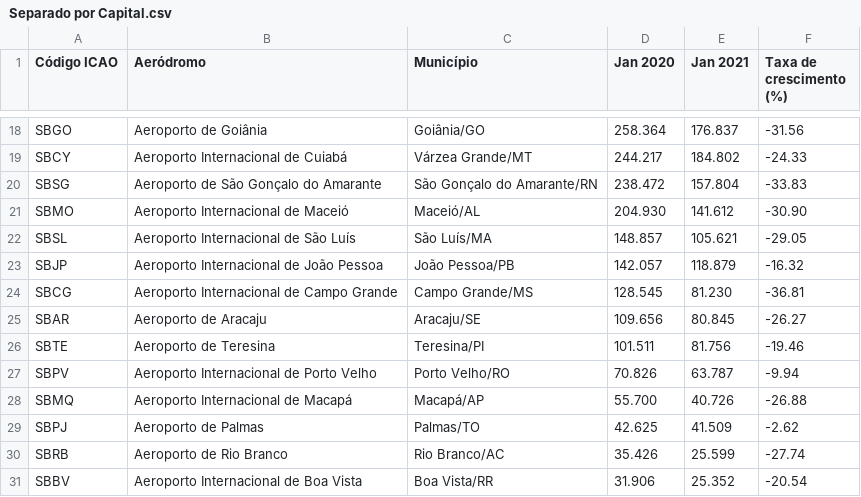
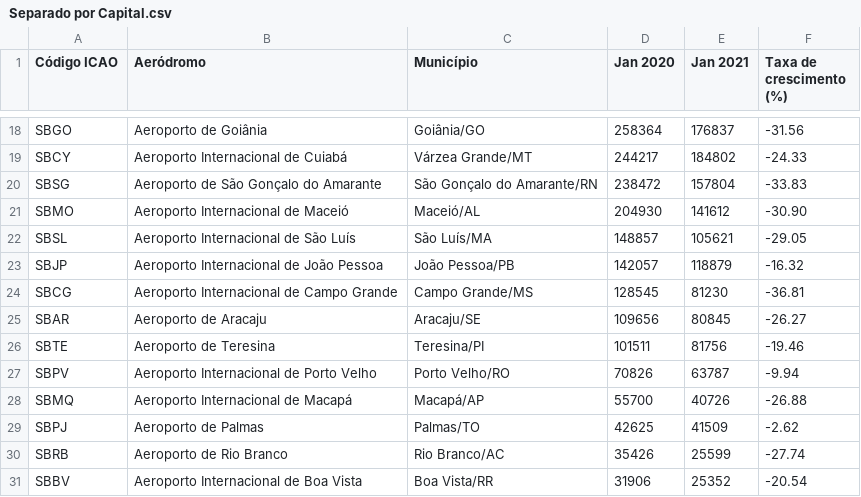
Before and after one commit to joaombc/APC2021, a CSV file: Separado por Capital.csv, drawn as a sheet; only a part is shown, gaps mark what is left out; the diff covers the shown part only; the diff names each change by its address in the sheet, - before the commit and + after, or states it on an @@ line.

```diff
--- a/Separado por Capital.csv
+++ b/Separado por Capital.csv
-D18 (Jan 2020): 258.364
+D18 (Jan 2020): 258364
-E18 (Jan 2021): 176.837
+E18 (Jan 2021): 176837
-D19 (Jan 2020): 244.217
+D19 (Jan 2020): 244217
-E19 (Jan 2021): 184.802
+E19 (Jan 2021): 184802
-D20 (Jan 2020): 238.472
+D20 (Jan 2020): 238472
-E20 (Jan 2021): 157.804
+E20 (Jan 2021): 157804
-D21 (Jan 2020): 204.930
+D21 (Jan 2020): 204930
-E21 (Jan 2021): 141.612
+E21 (Jan 2021): 141612
-D22 (Jan 2020): 148.857
+D22 (Jan 2020): 148857
-E22 (Jan 2021): 105.621
+E22 (Jan 2021): 105621
-D23 (Jan 2020): 142.057
+D23 (Jan 2020): 142057
-E23 (Jan 2021): 118.879
+E23 (Jan 2021): 118879
-D24 (Jan 2020): 128.545
+D24 (Jan 2020): 128545
-E24 (Jan 2021): 81.230
+E24 (Jan 2021): 81230
-D25 (Jan 2020): 109.656
+D25 (Jan 2020): 109656
-E25 (Jan 2021): 80.845
+E25 (Jan 2021): 80845
-D26 (Jan 2020): 101.511
+D26 (Jan 2020): 101511
-E26 (Jan 2021): 81.756
+E26 (Jan 2021): 81756
-D27 (Jan 2020): 70.826
+D27 (Jan 2020): 70826
-E27 (Jan 2021): 63.787
+E27 (Jan 2021): 63787
-D28 (Jan 2020): 55.700
+D28 (Jan 2020): 55700
-E28 (Jan 2021): 40.726
+E28 (Jan 2021): 40726
-D29 (Jan 2020): 42.625
+D29 (Jan 2020): 42625
-E29 (Jan 2021): 41.509
+E29 (Jan 2021): 41509
-D30 (Jan 2020): 35.426
+D30 (Jan 2020): 35426
-E30 (Jan 2021): 25.599
+E30 (Jan 2021): 25599
-D31 (Jan 2020): 31.906
+D31 (Jan 2020): 31906
-E31 (Jan 2021): 25.352
+E31 (Jan 2021): 25352
```
Also changed, not shown: 32 edited cells elsewhere in this file.
